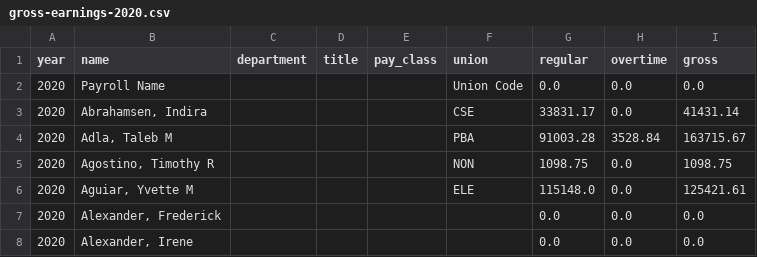
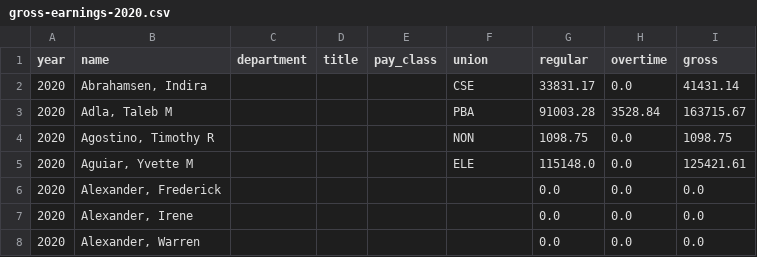
Before and after one commit to rike4545/Riverhead-NY-Budget-Web-App, a CSV file: etl/data/payroll/gross-earnings-2020.csv, drawn as a sheet; only a part is shown; the shorter side is filled out with more unchanged rows.

```diff
--- a/etl/data/payroll/gross-earnings-2020.csv
+++ b/etl/data/payroll/gross-earnings-2020.csv
@@ -1,3 +1,2 @@
 year,name,department,title,pay_class,union,regular,overtime,gross
-2020,Payroll Name,,,,Union Code,0.0,0.0,0.0
 2020,"Abrahamsen, Indira",,,,CSE,33831.17,0.0,41431.14
```
Also changed, not shown: etl/data/payroll/gross-earnings-2019.csv, etl/data/payroll/gross-earnings-2021.csv, 3 other files.
